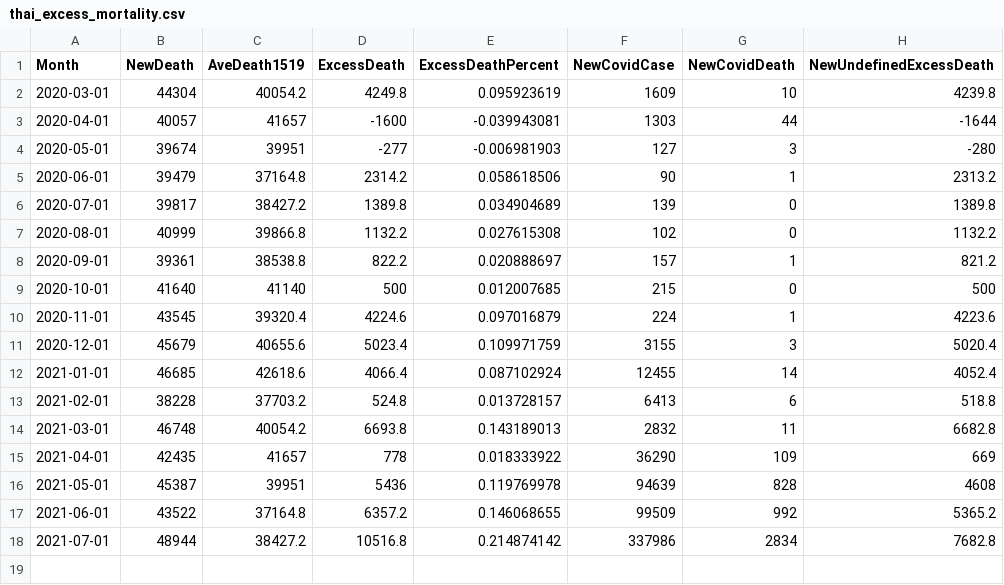
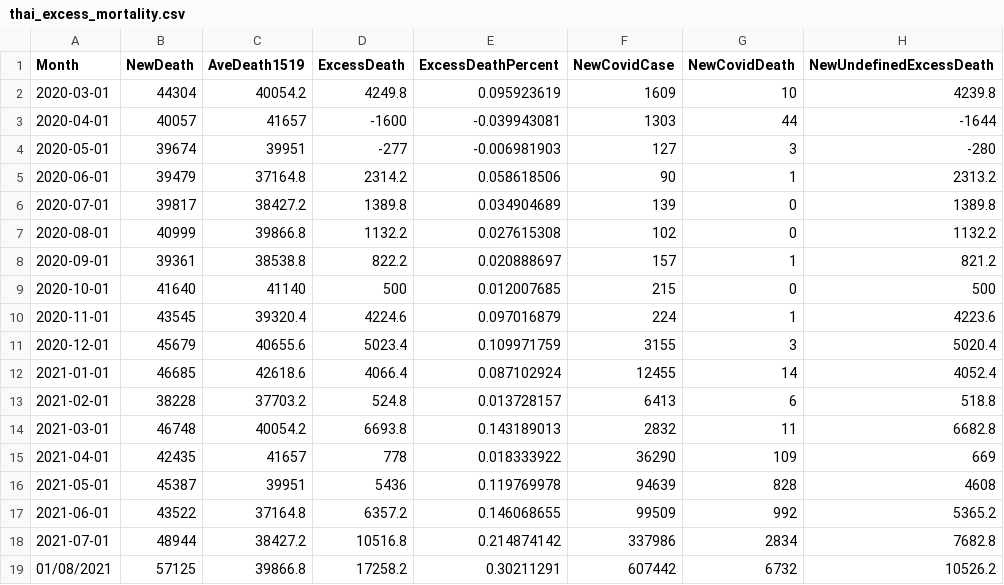
Before and after one commit to psunthud/examplecodes, a CSV file: thai_excess_mortality.csv, drawn as a sheet.

Commit message:
Update thai_excess_mortality.csv

```diff
--- a/thai_excess_mortality.csv
+++ b/thai_excess_mortality.csv
@@ -18 +18,2 @@ Month,NewDeath,AveDeath1519,ExcessDeath,ExcessDeathPercent,NewCovidCase,NewCovid
 2021-07-01,48944,38427.2,10516.8,0.214874142,337986,2834,7682.8
+01/08/2021,57125,39866.8,17258.2,0.30211291,607442,6732,10526.2
```
